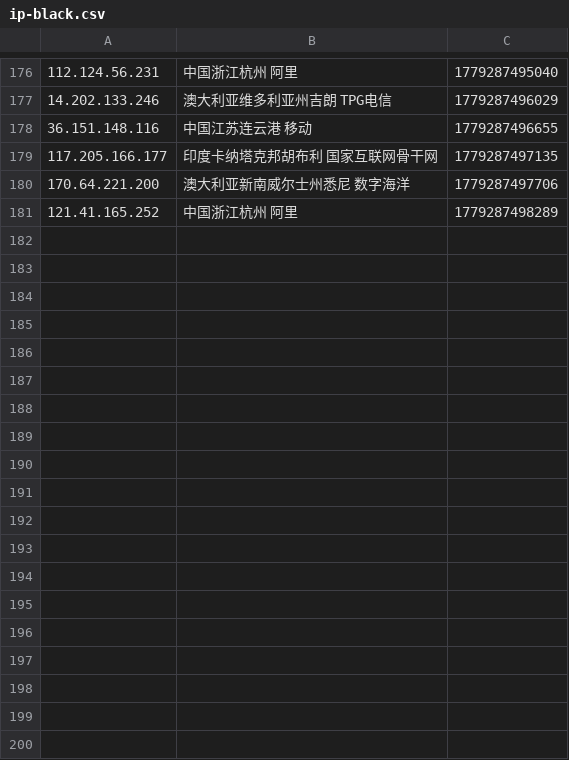
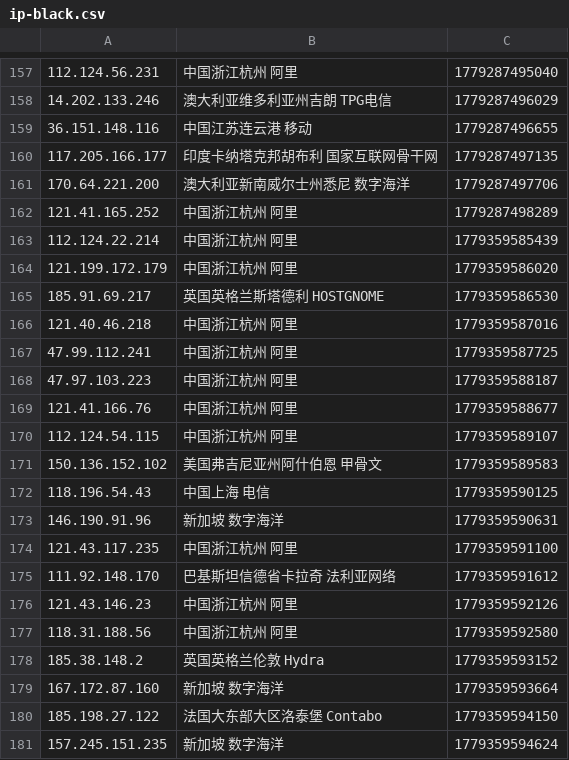
Before and after one commit to 4yop/4yop.github.io, a CSV file: data/ip-black/ip-black.csv, drawn as a sheet; only a part is shown, gaps mark what is left out; the diff covers the shown part only.

```diff
--- a/data/ip-black/ip-black.csv
+++ b/data/ip-black/ip-black.csv
@@ -181 +162,20 @@
 121.41.165.252,中国浙江杭州 阿里,1779287498289
+112.124.22.214,中国浙江杭州 阿里,1779359585439
+121.199.172.179,中国浙江杭州 阿里,1779359586020
+185.91.69.217,英国英格兰斯塔德利 HOSTGNOME,1779359586530
+121.40.46.218,中国浙江杭州 阿里,1779359587016
+47.99.112.241,中国浙江杭州 阿里,1779359587725
+47.97.103.223,中国浙江杭州 阿里,1779359588187
+121.41.166.76,中国浙江杭州 阿里,1779359588677
+112.124.54.115,中国浙江杭州 阿里,1779359589107
+150.136.152.102,美国弗吉尼亚州阿什伯恩 甲骨文,1779359589583
+118.196.54.43,中国上海 电信,1779359590125
+146.190.91.96,新加坡 数字海洋,1779359590631
+121.43.117.235,中国浙江杭州 阿里,1779359591100
+111.92.148.170,巴基斯坦信德省卡拉奇 法利亚网络,1779359591612
+121.43.146.23,中国浙江杭州 阿里,1779359592126
+118.31.188.56,中国浙江杭州 阿里,1779359592580
+185.38.148.2,英国英格兰伦敦 Hydra,1779359593152
+167.172.87.160,新加坡 数字海洋,1779359593664
+185.198.27.122,法国大东部大区洛泰堡 Contabo,1779359594150
+157.245.151.235,新加坡 数字海洋,1779359594624
```
Also changed, not shown: 19 removed rows elsewhere in this file, 7 other files.
